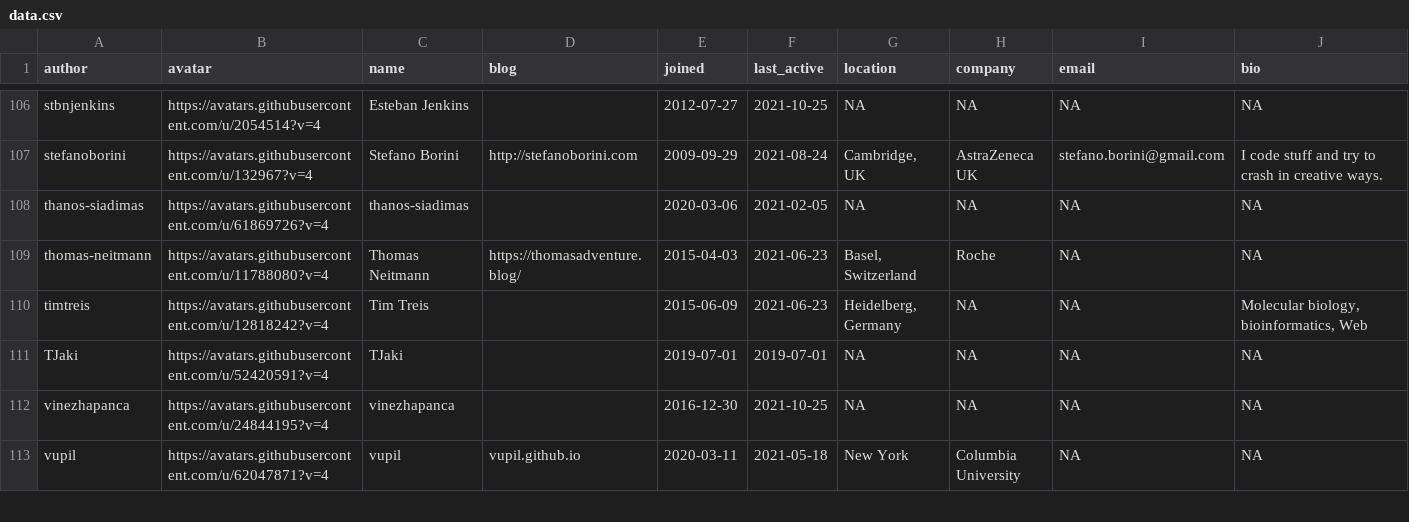
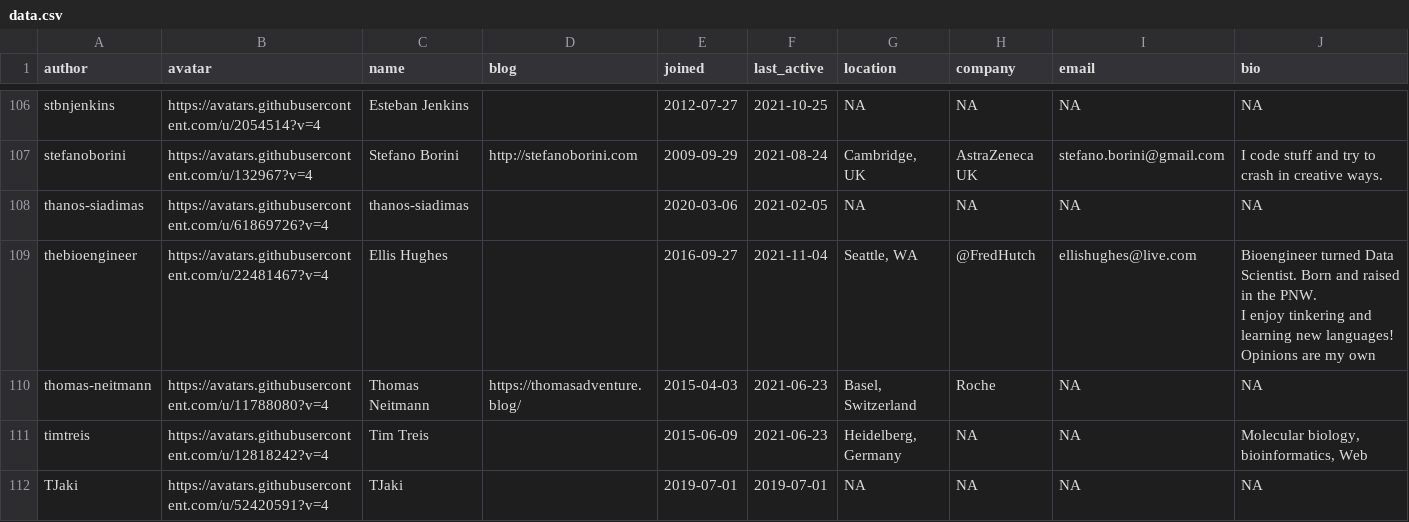
Before and after one commit to openpharma/openpharma_log, a CSV file: all-contributors/data.csv, drawn as a sheet; only a part is shown, gaps mark what is left out; the shorter side is filled out with more unchanged rows; ↵ is a line break in a cell; the diff names each change by its address in the sheet, - before the commit and + after, or states it on an @@ line.

Commit message:
update all-contributors

```diff
--- a/all-contributors/data.csv
+++ b/all-contributors/data.csv
+row 109: thebioengineer | https://avatars.githubusercontent.com/u/22481467?v=4 | Ellis Hughes |  | 2016-09-27 | 2021-11-04 | Seattle, WA | @FredHutch | ellishughes@live.com | Bioengineer turned Data Scientist. Born and raised in the PNW. ↵ I enjoy tinkering and learning new languages! ↵ Opinions are my own
```
Also changed, not shown: 3 other files.
